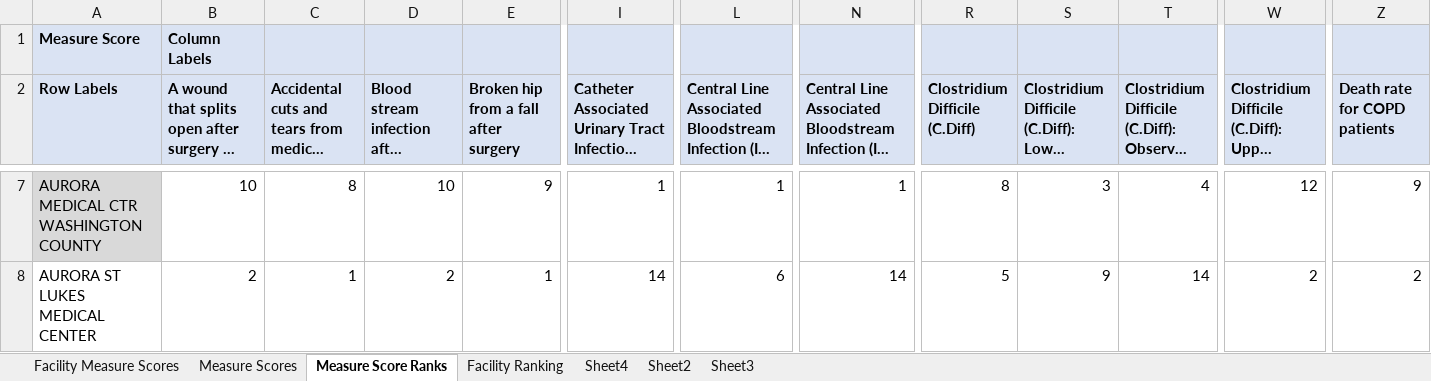
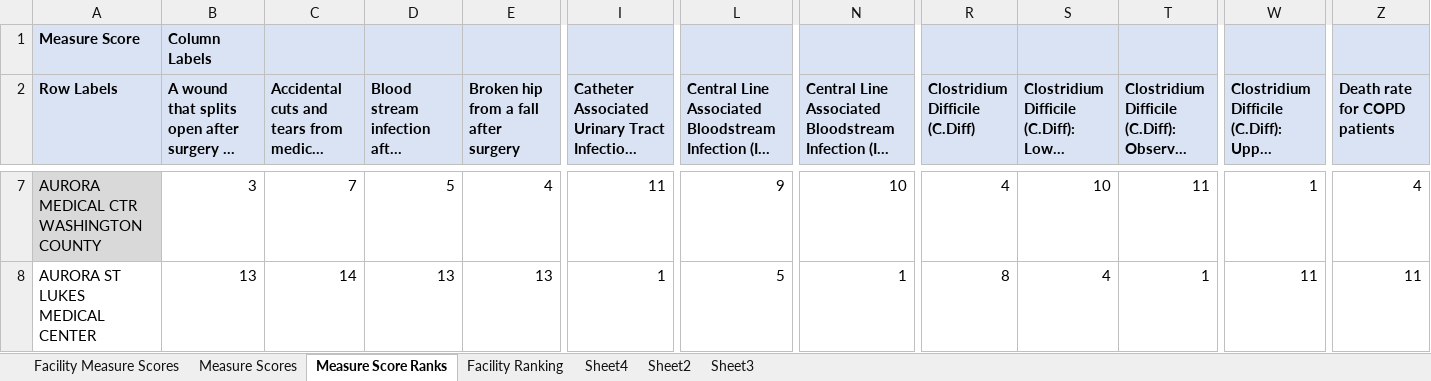
Before and after one commit to aaraujo1/DataWarehouse_MedicalReporting, an Excel workbook: Documents/MedicalReporting - localhost.xlsx, sheet Measure Score Ranks, drawn as a sheet; only a part is shown, gaps mark what is left out; long unchanged cells end in …; values as stored, in another font and other column widths than the file's, no borders; the diff covers the shown part only; the diff names each change by its address in the sheet, - before the commit and + after, or states it on an @@ line.

```diff
--- a/Documents/MedicalReporting - localhost.xlsx (sheet Measure Score Ranks)
+++ b/Documents/MedicalReporting - localhost.xlsx (sheet Measure Score Ranks)
-B7: 10
+B7: 3
-C7: 8
+C7: 7
-D7: 10
+D7: 5
-E7: 9
+E7: 4
-I7: 1
+I7: 11
-L7: 1
+L7: 9
-N7: 1
+N7: 10
-R7 (Clostridium Difficile (C.Diff)): 8
+R7 (Clostridium Difficile (C.Diff)): 4
-S7: 3
+S7: 10
-T7: 4
+T7: 11
-W7: 12
+W7: 1
-Z7 (Death rate for COPD patients): 9
+Z7 (Death rate for COPD patients): 4
-B8: 2
+B8: 13
-C8: 1
+C8: 14
-D8: 2
+D8: 13
-E8: 1
+E8: 13
-I8: 14
+I8: 1
-L8: 6
+L8: 5
-N8: 14
+N8: 1
-R8 (Clostridium Difficile (C.Diff)): 5
+R8 (Clostridium Difficile (C.Diff)): 8
-S8: 9
+S8: 4
-T8: 14
+T8: 1
-W8: 2
+W8: 11
-Z8 (Death rate for COPD patients): 2
+Z8 (Death rate for COPD patients): 11
```
Also changed, not shown: 462 edited cells elsewhere in this sheet, sheet Facility Ranking, sheet Measure Scores, Documents/MedicalReporting.xlsx, 1 other file.
